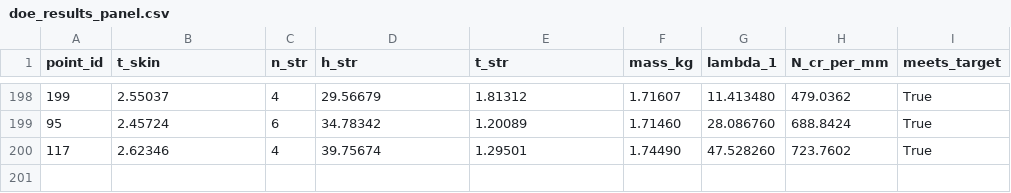
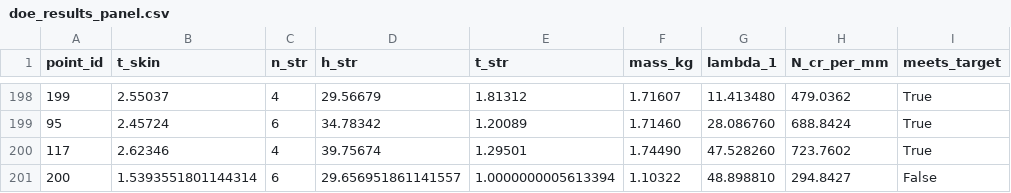
Before and after one commit to Saurabh-0706/aero-panel-buckling-optimization, a CSV file: results/doe_results_panel.csv, drawn as a sheet; only a part is shown, gaps mark what is left out.

Commit message:
Update surrogate, optimum, and comparison plot for the 200-point dataset

```diff
--- a/results/doe_results_panel.csv
+++ b/results/doe_results_panel.csv
@@ -200 +200,2 @@ point_id,t_skin,n_str,h_str,t_str,mass_kg,lambda_1,N_cr_per_mm,meets_target
 117,2.62346,4,39.75674,1.29501,1.74490,47.528260,723.7602,True
+200,1.5393551801144314,6,29.656951861141557,1.0000000005613394,1.10322,48.898810,294.8427,False
```
Also changed, not shown: 4 other files.
